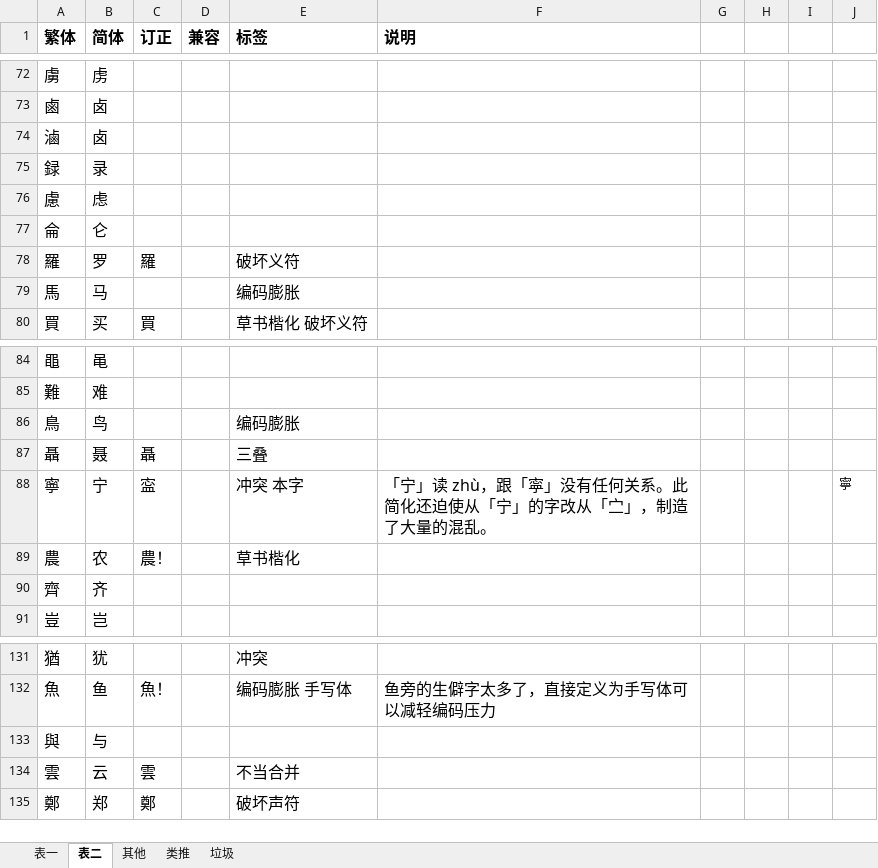
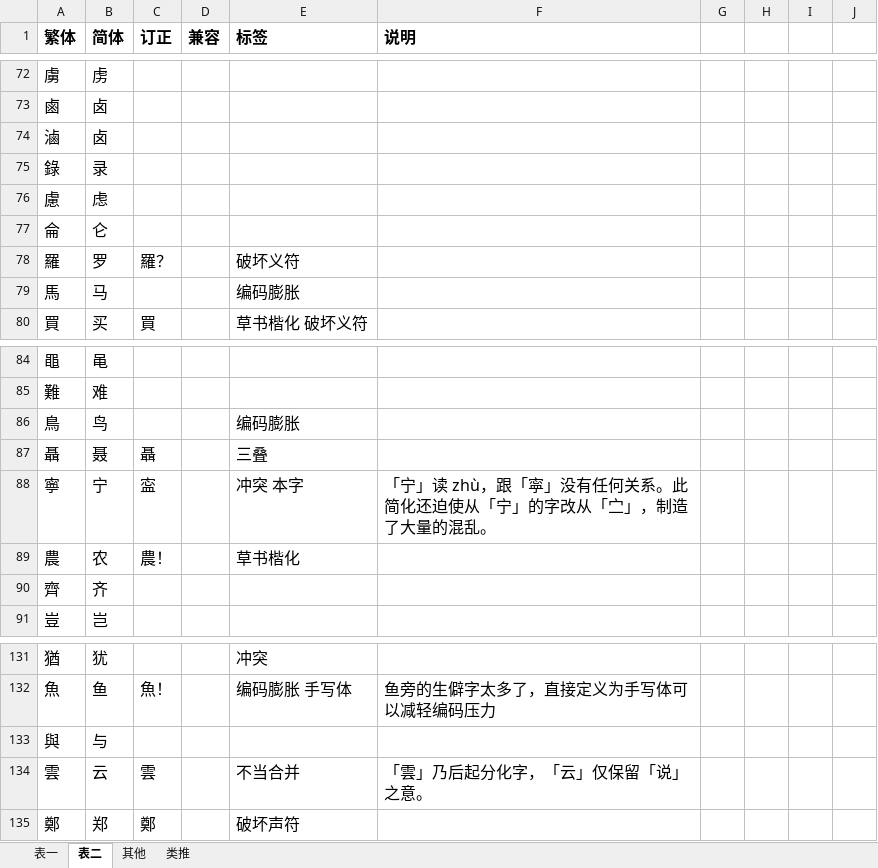
Before and after one commit to dec32/better-simp, an Excel workbook: 简化字批评.xlsx, sheet 表二, drawn as a sheet; only a part is shown, gaps mark what is left out; values as stored, in another font and other column widths than the file's, no borders; the diff names each change by its address in the sheet, - before the commit and + after, or states it on an @@ line.

```diff
--- a/简化字批评.xlsx (sheet 表二)
+++ b/简化字批评.xlsx (sheet 表二)
-sheet tab: 垃圾
-A75 (繁体): 録
+A75 (繁体): 錄
-C78 (订正): 羅
+C78 (订正): 羅？
-J88: 寧
+J88: (empty)
-F134 (说明): (empty)
+F134 (说明): 「雲」乃后起分化字，「云」仅保留「说」之意。
```
Also changed, not shown: sheet 其他, sheet 类推, sheet 表一.
